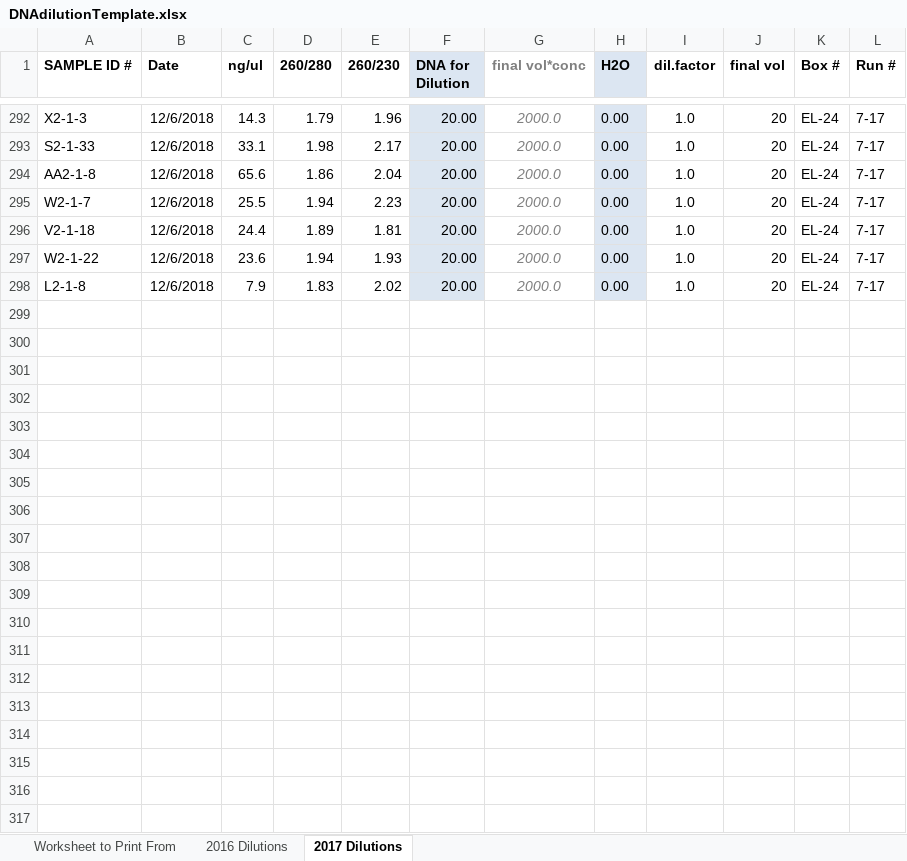
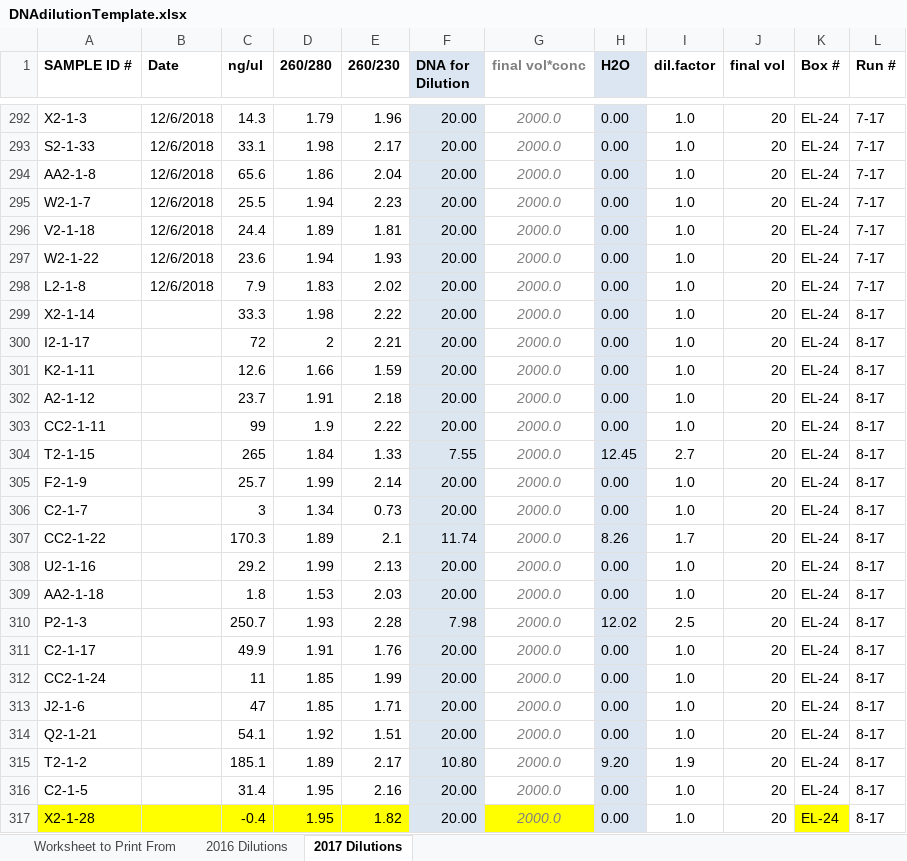
Before and after one commit to lvash/qPCR_Lab_Materials, an Excel workbook: DNAdilutionTemplate.xlsx, sheet 2017 Dilutions, drawn as a sheet; only a part is shown, gaps mark what is left out; values as stored, in another font and other column widths than the file's, no borders; conditional formats not drawn; the diff covers the shown part only; the diff names each change by its address in the sheet, - before the commit and + after, or states it on an @@ line.

Commit message:
Addition of 8-17 --> 10-17
Dilution template done, still need to do the CRX, and qPCR Log plates

```diff
--- a/DNAdilutionTemplate.xlsx (sheet 2017 Dilutions)
+++ b/DNAdilutionTemplate.xlsx (sheet 2017 Dilutions)
+row 299: X2-1-14 |  | 33.3 | 1.98 | 2.22 | 20.00 | 2000.0 | 0.00 | 1.0 | 20 | EL-24 | 8-17
+row 300: I2-1-17 |  | 72 | 2 | 2.21 | 20.00 | 2000.0 | 0.00 | 1.0 | 20 | EL-24 | 8-17
+row 301: K2-1-11 |  | 12.6 | 1.66 | 1.59 | 20.00 | 2000.0 | 0.00 | 1.0 | 20 | EL-24 | 8-17
+row 302: A2-1-12 |  | 23.7 | 1.91 | 2.18 | 20.00 | 2000.0 | 0.00 | 1.0 | 20 | EL-24 | 8-17
+row 303: CC2-1-11 |  | 99 | 1.9 | 2.22 | 20.00 | 2000.0 | 0.00 | 1.0 | 20 | EL-24 | 8-17
+row 304: T2-1-15 |  | 265 | 1.84 | 1.33 | 7.55 | 2000.0 | 12.45 | 2.7 | 20 | EL-24 | 8-17
+row 305: F2-1-9 |  | 25.7 | 1.99 | 2.14 | 20.00 | 2000.0 | 0.00 | 1.0 | 20 | EL-24 | 8-17
+row 306: C2-1-7 |  | 3 | 1.34 | 0.73 | 20.00 | 2000.0 | 0.00 | 1.0 | 20 | EL-24 | 8-17
+row 307: CC2-1-22 |  | 170.3 | 1.89 | 2.1 | 11.74 | 2000.0 | 8.26 | 1.7 | 20 | EL-24 | 8-17
+row 308: U2-1-16 |  | 29.2 | 1.99 | 2.13 | 20.00 | 2000.0 | 0.00 | 1.0 | 20 | EL-24 | 8-17
+row 309: AA2-1-18 |  | 1.8 | 1.53 | 2.03 | 20.00 | 2000.0 | 0.00 | 1.0 | 20 | EL-24 | 8-17
+row 310: P2-1-3 |  | 250.7 | 1.93 | 2.28 | 7.98 | 2000.0 | 12.02 | 2.5 | 20 | EL-24 | 8-17
+row 311: C2-1-17 |  | 49.9 | 1.91 | 1.76 | 20.00 | 2000.0 | 0.00 | 1.0 | 20 | EL-24 | 8-17
+row 312: CC2-1-24 |  | 11 | 1.85 | 1.99 | 20.00 | 2000.0 | 0.00 | 1.0 | 20 | EL-24 | 8-17
+row 313: J2-1-6 |  | 47 | 1.85 | 1.71 | 20.00 | 2000.0 | 0.00 | 1.0 | 20 | EL-24 | 8-17
+row 314: Q2-1-21 |  | 54.1 | 1.92 | 1.51 | 20.00 | 2000.0 | 0.00 | 1.0 | 20 | EL-24 | 8-17
+row 315: T2-1-2 |  | 185.1 | 1.89 | 2.17 | 10.80 | 2000.0 | 9.20 | 1.9 | 20 | EL-24 | 8-17
+row 316: C2-1-5 |  | 31.4 | 1.95 | 2.16 | 20.00 | 2000.0 | 0.00 | 1.0 | 20 | EL-24 | 8-17
+row 317: X2-1-28 |  | -0.4 | 1.95 | 1.82 | 20.00 | 2000.0 | 0.00 | 1.0 | 20 | EL-24 | 8-17
```
Also changed, not shown: 112 added rows elsewhere in this sheet, QPCR_Plate_Logs.xlsx, 6 other files.
